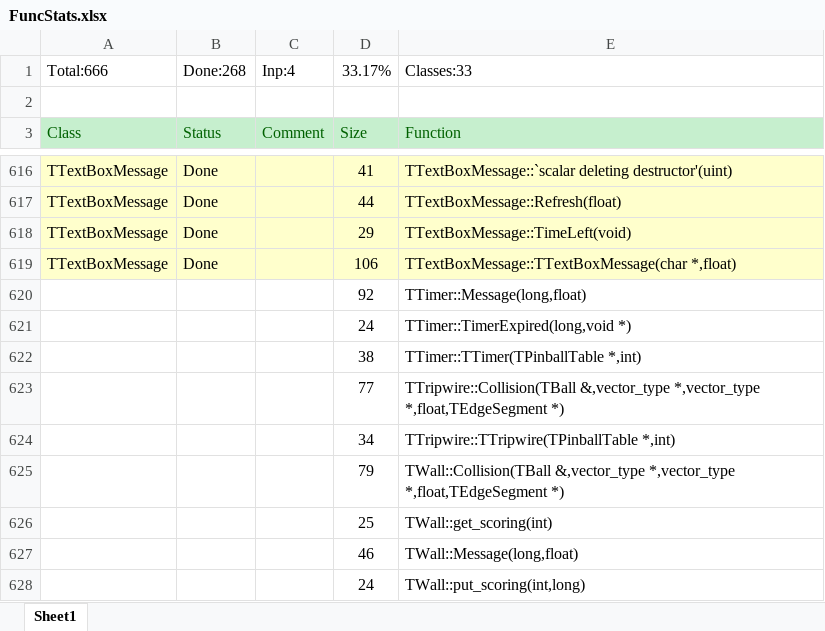
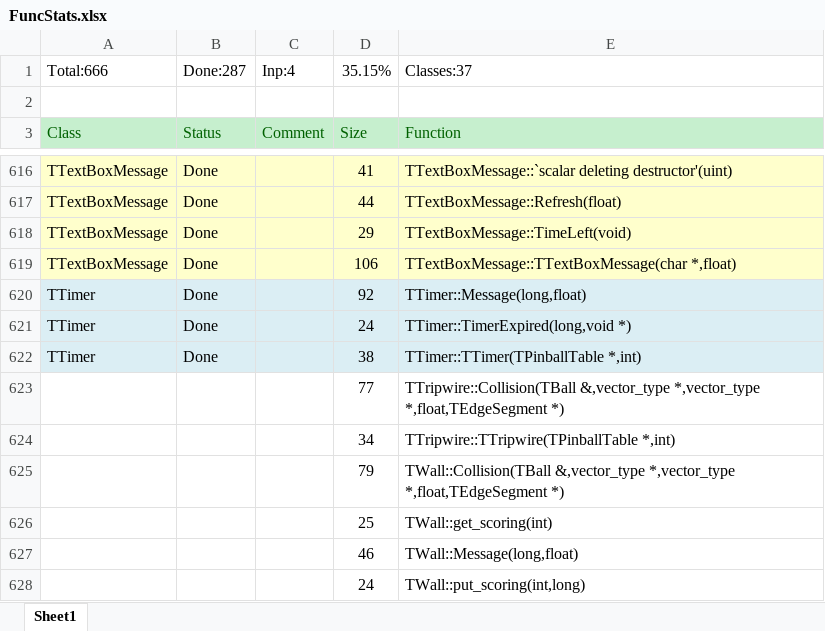
Before and after one commit to k4zmu2a/SpaceCadetPinball, an Excel workbook: Doc/FuncStats.xlsx, sheet Sheet1, drawn as a sheet; only a part is shown, gaps mark what is left out; values as stored, in another font and other column widths than the file's, no borders; conditional formats not drawn; the diff covers the shown part only; the diff names each change by its address in the sheet, - before the commit and + after, or states it on an @@ line.

Commit message:
TLight, TTimer, TSound, TComponentGroup ready.

```diff
--- a/Doc/FuncStats.xlsx (sheet Sheet1)
+++ b/Doc/FuncStats.xlsx (sheet Sheet1)
-B1: Done:268
+B1: Done:287
-D1: 33.17%
+D1: 35.15%
-E1: Classes:33
+E1: Classes:37
-A620:A622: (empty)
+A620:A622: TTimer
-A620:E622 fill: none
+A620:E622 fill: #DBEEF4
-B620:B622: (empty)
+B620:B622: Done
```
Also changed, not shown: 8 added rows, 8 removed rows, 16 edited cells and cell formats elsewhere in this sheet, 10 other files.
